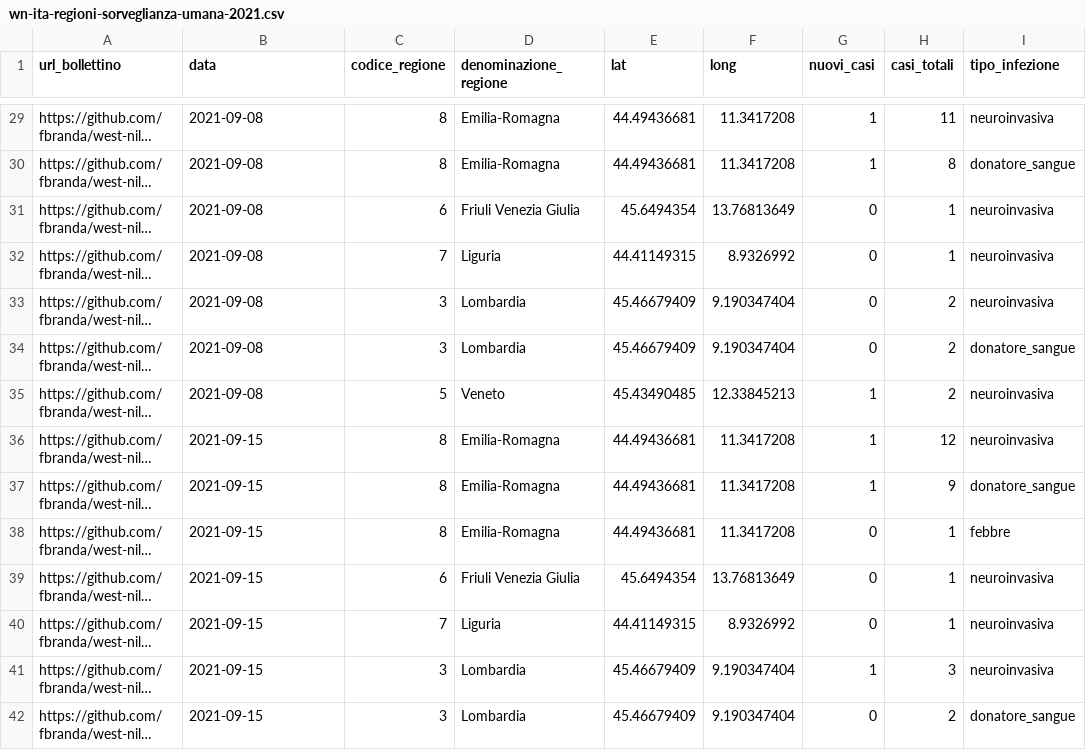
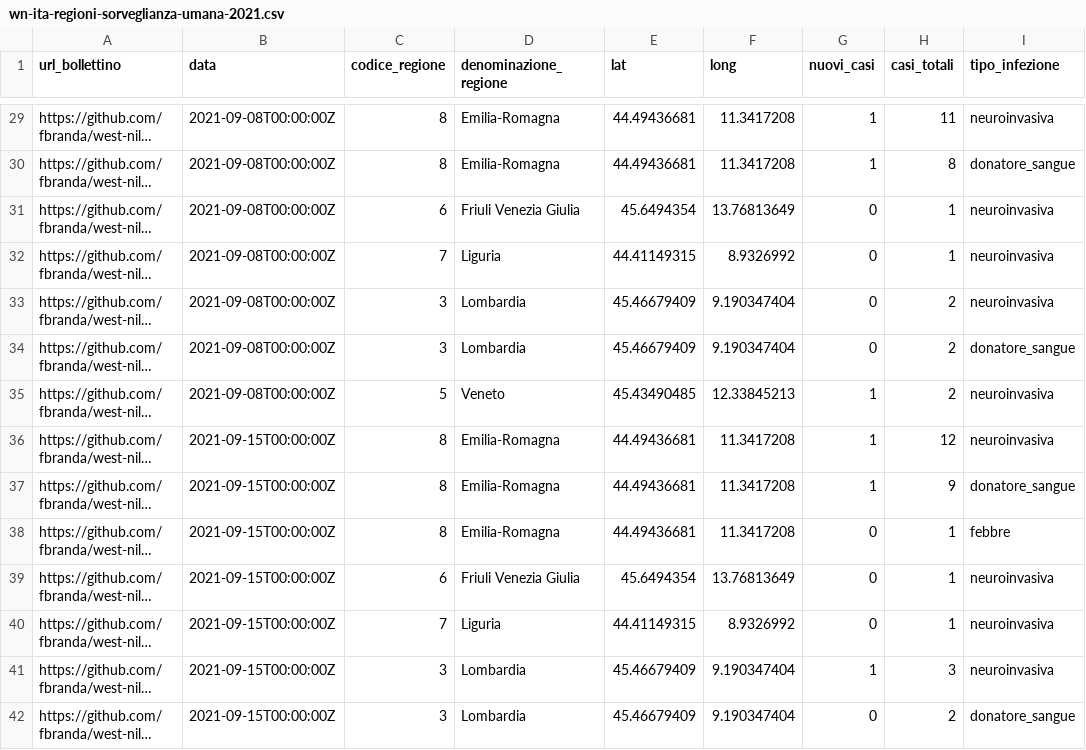
Before and after one commit to fbranda/west-nile, a CSV file: 2021/dati-sorveglianza-umana/wn-ita-regioni-sorveglianza-umana-2021.csv, drawn as a sheet; only a part is shown, gaps mark what is left out; long unchanged cells end in …; the diff covers the shown part only; the diff names each change by its address in the sheet, - before the commit and + after, or states it on an @@ line.

```diff
--- a/2021/dati-sorveglianza-umana/wn-ita-regioni-sorveglianza-umana-2021.csv
+++ b/2021/dati-sorveglianza-umana/wn-ita-regioni-sorveglianza-umana-2021.csv
-B29:B35 (data): 2021-09-08
+B29:B35 (data): 2021-09-08T00:00:00Z
-B36:B42 (data): 2021-09-15
+B36:B42 (data): 2021-09-15T00:00:00Z
```
Also changed, not shown: 154 edited cells elsewhere in this file, 2021/dati-sorveglianza-umana/wn-ita-province-sorveglianza-umana-2021.csv.
